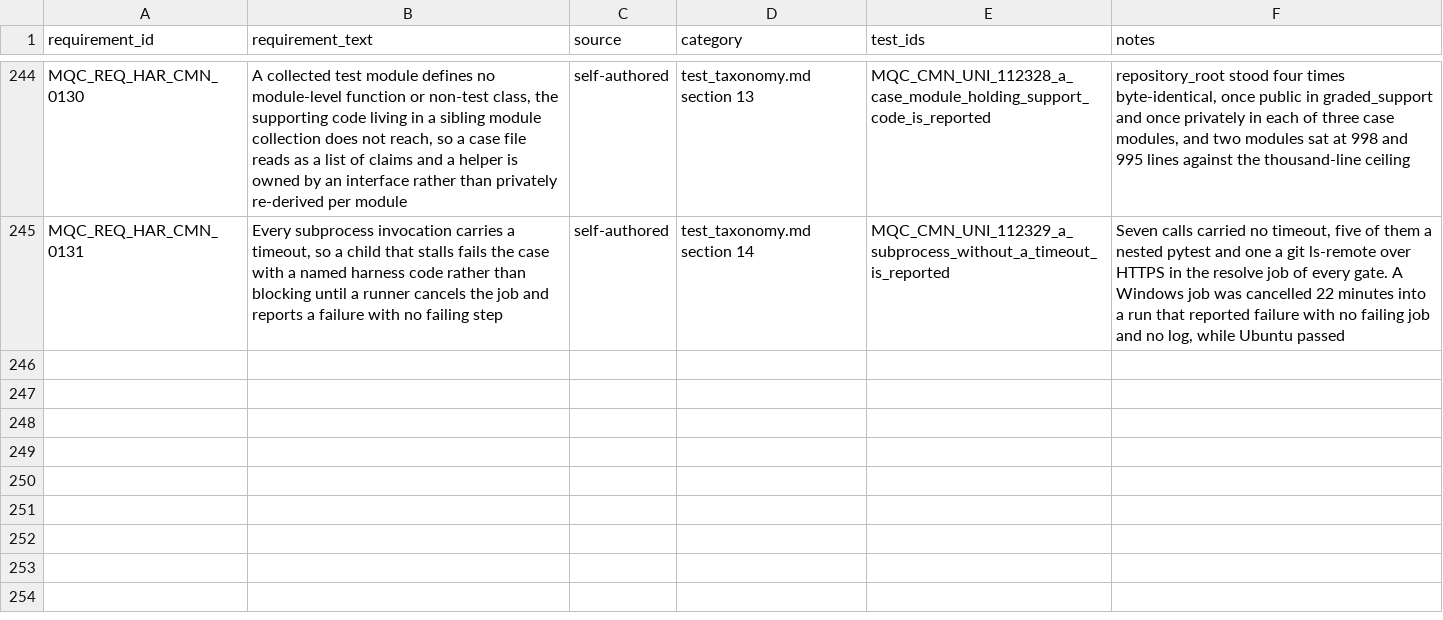
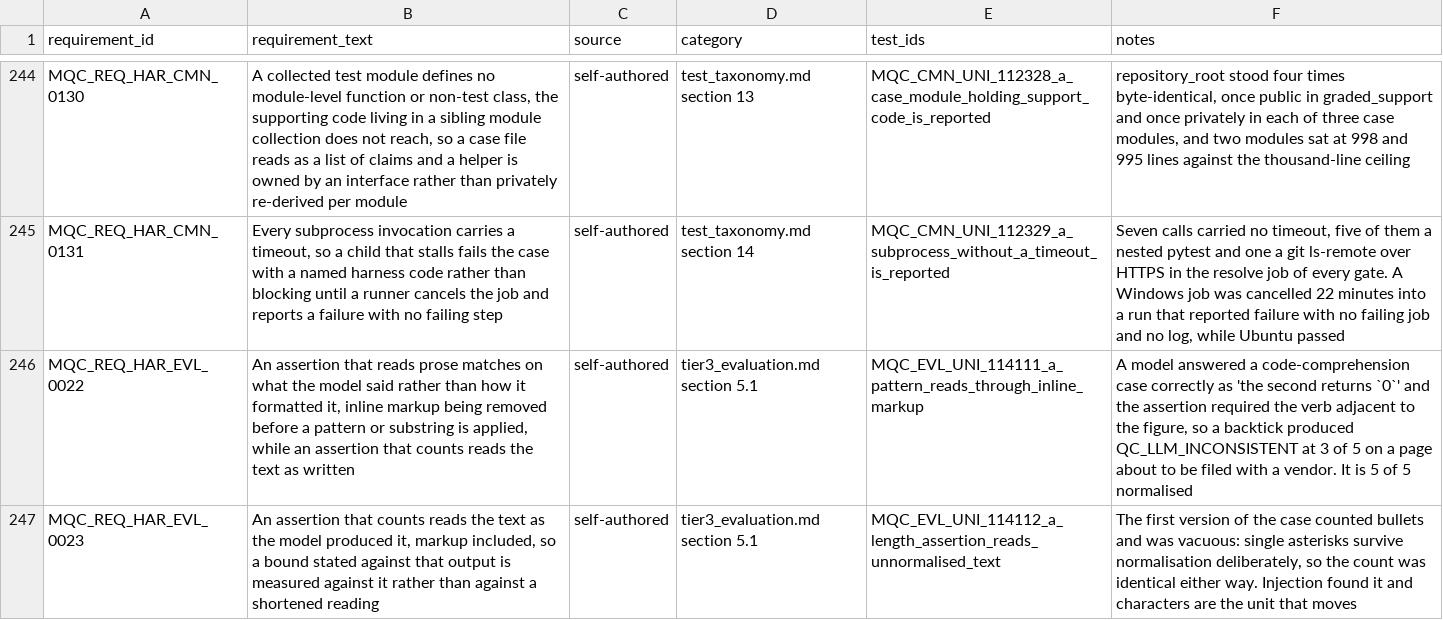
Before and after one commit to apolskiy/AP-Harness-QC, a CSV file: docs/testing/rtm_harness.csv, drawn as a sheet; only a part is shown, gaps mark what is left out; the diff names each change by its address in the sheet, - before the commit and + after, or states it on an @@ line.

Commit message:
Fixed: Normalised inline markup before matching, after a backtick made a correct answer read as a model finding, and moved the function to cmn/markup.py since removing markup is a text concern.

```diff
--- a/docs/testing/rtm_harness.csv
+++ b/docs/testing/rtm_harness.csv
+row 246: MQC_REQ_HAR_EVL_0022 | An assertion that reads prose matches on what the model said rather than how it formatted it, inline markup being removed before a pattern or substring is applied, while an assertion that counts reads the text as written | self-authored | tier3_evaluation.md section 5.1 | MQC_EVL_UNI_114111_a_pattern_reads_through_inline_markup | A model answered a code-comprehension case correctly as 'the second returns `0`' and the assertion required the verb adjacent to the figure, so a backtick produced QC_LLM_INCONSISTENT at 3 of 5 on a page about to be filed with a vendor. It is 5 of 5 normalised
+row 247: MQC_REQ_HAR_EVL_0023 | An assertion that counts reads the text as the model produced it, markup included, so a bound stated against that output is measured against it rather than against a shortened reading | self-authored | tier3_evaluation.md section 5.1 | MQC_EVL_UNI_114112_a_length_assertion_reads_unnormalised_text | The first version of the case counted bullets and was vacuous: single asterisks survive normalisation deliberately, so the count was identical either way. Injection found it and characters are the unit that moves
```
Also changed, not shown: 9 other files.
